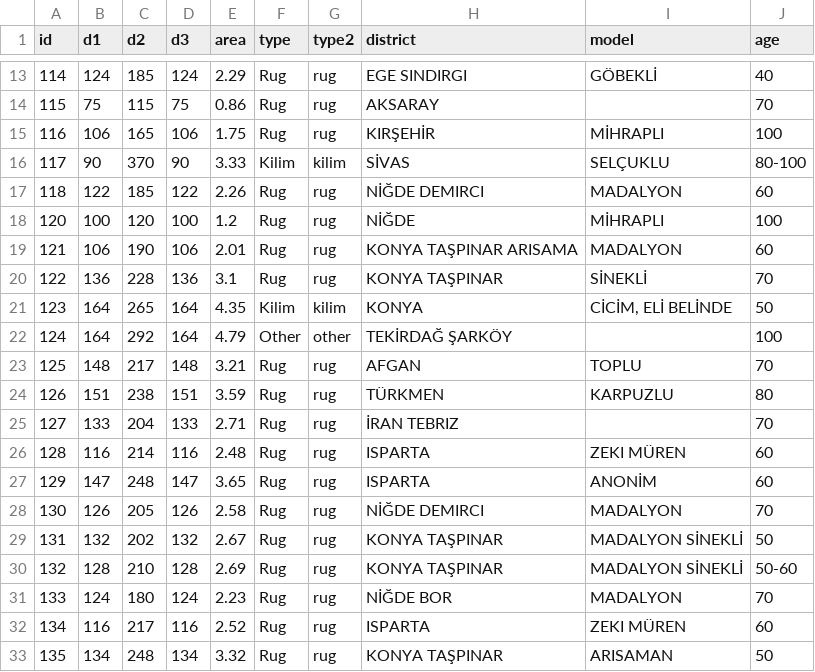
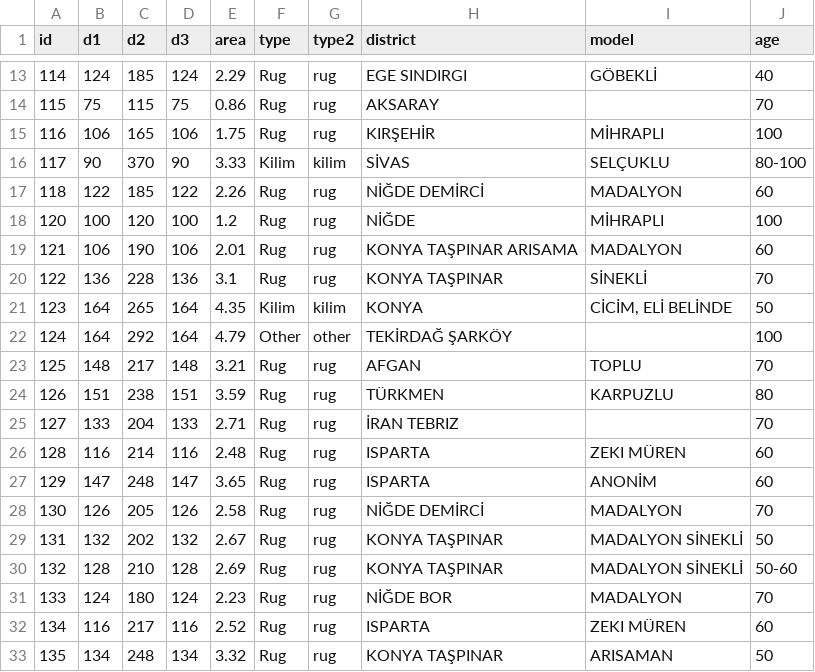
Before and after one commit to gkhnaktas/gkhnaktas.github.io, a CSV file: carpets/js/carpets.csv, drawn as a sheet; only a part is shown, gaps mark what is left out.

```diff
--- a/carpets/js/carpets.csv
+++ b/carpets/js/carpets.csv
@@ -16,3 +16,3 @@
 117,90,370,90,3.33,Kilim,kilim,SİVAS,SELÇUKLU,80-100
-118,122,185,122,2.26,Rug,rug,NİĞDE DEMIRCI,MADALYON,60
+118,122,185,122,2.26,Rug,rug,NİĞDE DEMİRCİ,MADALYON,60
 120,100,120,100,1.2,Rug,rug,NİĞDE,MİHRAPLI,100
@@ -27,3 +27,3 @@
 129,147,248,147,3.65,Rug,rug,ISPARTA,ANONİM,60
-130,126,205,126,2.58,Rug,rug,NİĞDE DEMIRCI,MADALYON,70
+130,126,205,126,2.58,Rug,rug,NİĞDE DEMİRCİ,MADALYON,70
 131,132,202,132,2.67,Rug,rug,KONYA TAŞPINAR,MADALYON SİNEKLİ,50
```
Also changed, not shown: 1 other file.
